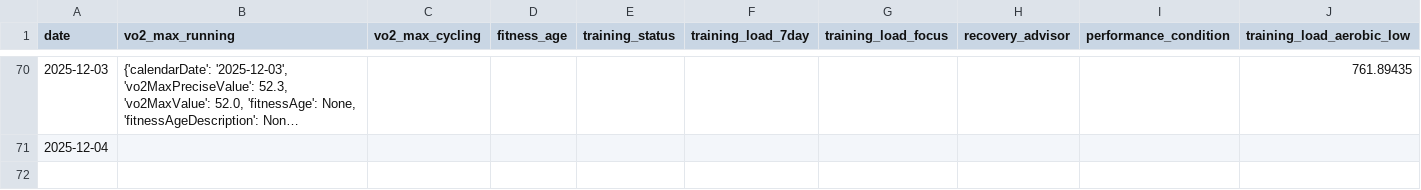
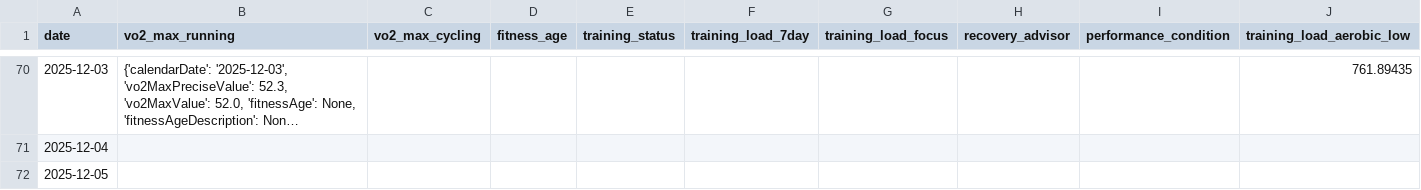
Before and after one commit to sergio-perilla/el_profe, a CSV file: data/physiological/vo2_training_status.csv, drawn as a sheet; only a part is shown, gaps mark what is left out; long unchanged cells end in …; rows hold the shown columns only; the diff names each change by its address in the sheet, - before the commit and + after, or states it on an @@ line.

```diff
--- a/data/physiological/vo2_training_status.csv
+++ b/data/physiological/vo2_training_status.csv
+row 72: 2025-12-05
```
Also changed, not shown: data/activities/running_activities.csv, data/health/daily_metrics.csv, 2 other files.
